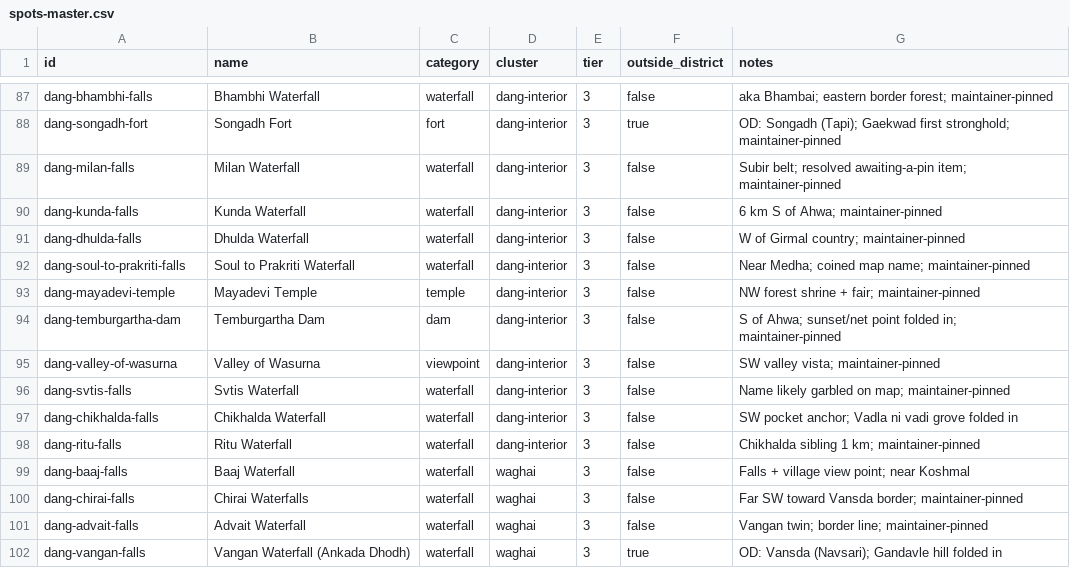
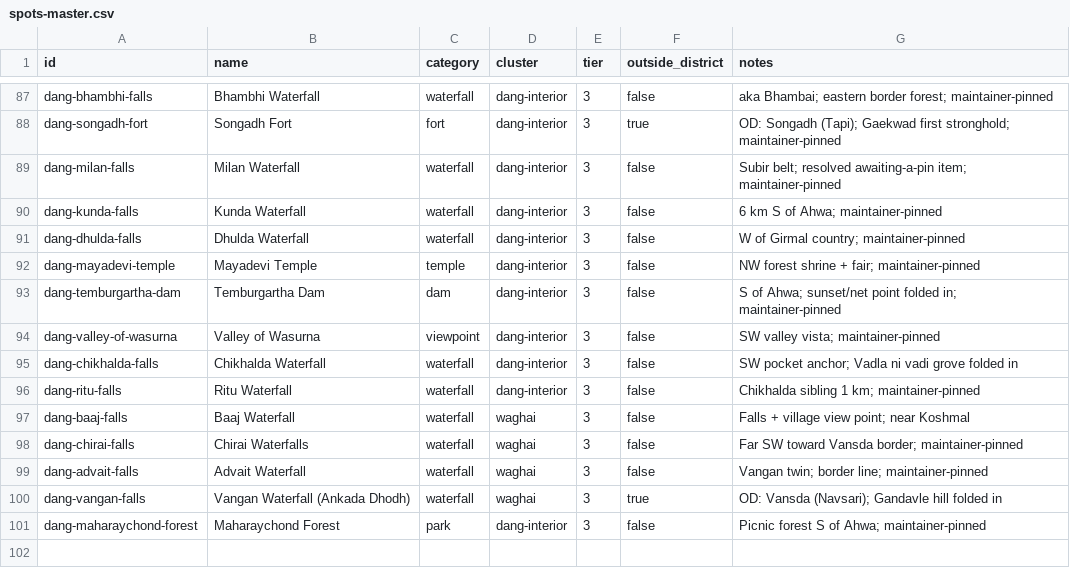
Before and after one commit to Rushi-45/dandak, a CSV file: seed/spots-master.csv, drawn as a sheet; only a part is shown, gaps mark what is left out.

Commit message:
feat(data): Maharaychond picnic forest in, two doubtful names out (=100)
Per maintainer direction:
- dang-maharaychond-forest added (picnic forest S of Ahwa) and wired
  into the south-western circuit (Wasurna vista, Temburgartha dam)
- dang-svtis-falls and dang-soul-to-prakriti-falls withdrawn: real
  pins, but both map names read as uploader coinages - pins parked
  in the spec-08 pool awaiting proper local names
Corpus settles at exactly 100 spots (85 verified).

```diff
--- a/seed/spots-master.csv
+++ b/seed/spots-master.csv
@@ -91,3 +91,2 @@ dang-kunda-falls,Kunda Waterfall,waterfall,dang-interior,3,false,6 km S of Ahwa;
 dang-dhulda-falls,Dhulda Waterfall,waterfall,dang-interior,3,false,W of Girmal country; maintainer-pinned
-dang-soul-to-prakriti-falls,Soul to Prakriti Waterfall,waterfall,dang-interior,3,false,Near Medha; coined map name; maintainer-pinned
 dang-mayadevi-temple,Mayadevi Temple,temple,dang-interior,3,false,NW forest shrine + fair; maintainer-pinned
@@ -95,3 +94,2 @@ dang-temburgartha-dam,Temburgartha Dam,dam,dang-interior,3,false,S of Ahwa; suns
 dang-valley-of-wasurna,Valley of Wasurna,viewpoint,dang-interior,3,false,SW valley vista; maintainer-pinned
-dang-svtis-falls,Svtis Waterfall,waterfall,dang-interior,3,false,Name likely garbled on map; maintainer-pinned
 dang-chikhalda-falls,Chikhalda Waterfall,waterfall,dang-interior,3,false,SW pocket anchor; Vadla ni vadi grove folded in
@@ -102 +100,2 @@ dang-advait-falls,Advait Waterfall,waterfall,waghai,3,false,Vangan twin; border
 dang-vangan-falls,Vangan Waterfall (Ankada Dhodh),waterfall,waghai,3,true,OD: Vansda (Navsari); Gandavle hill folded in
+dang-maharaychond-forest,Maharaychond Forest,park,dang-interior,3,false,Picnic forest S of Ahwa; maintainer-pinned
```
Also changed, not shown: 10 other files.
